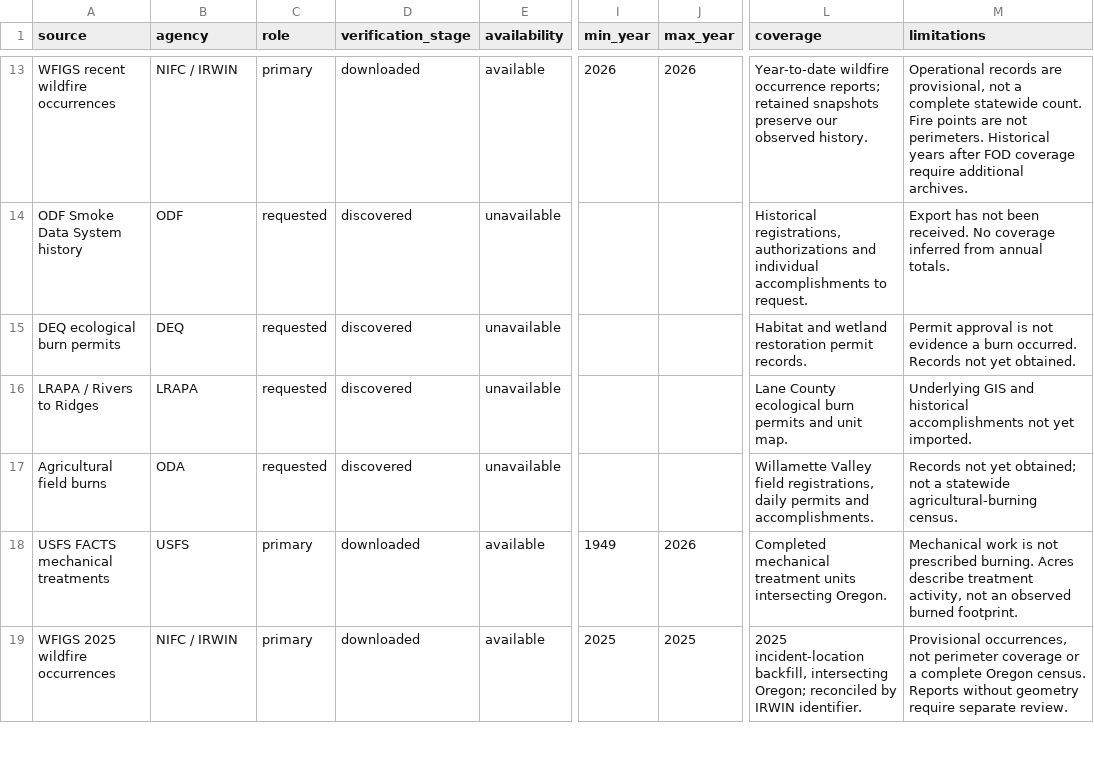
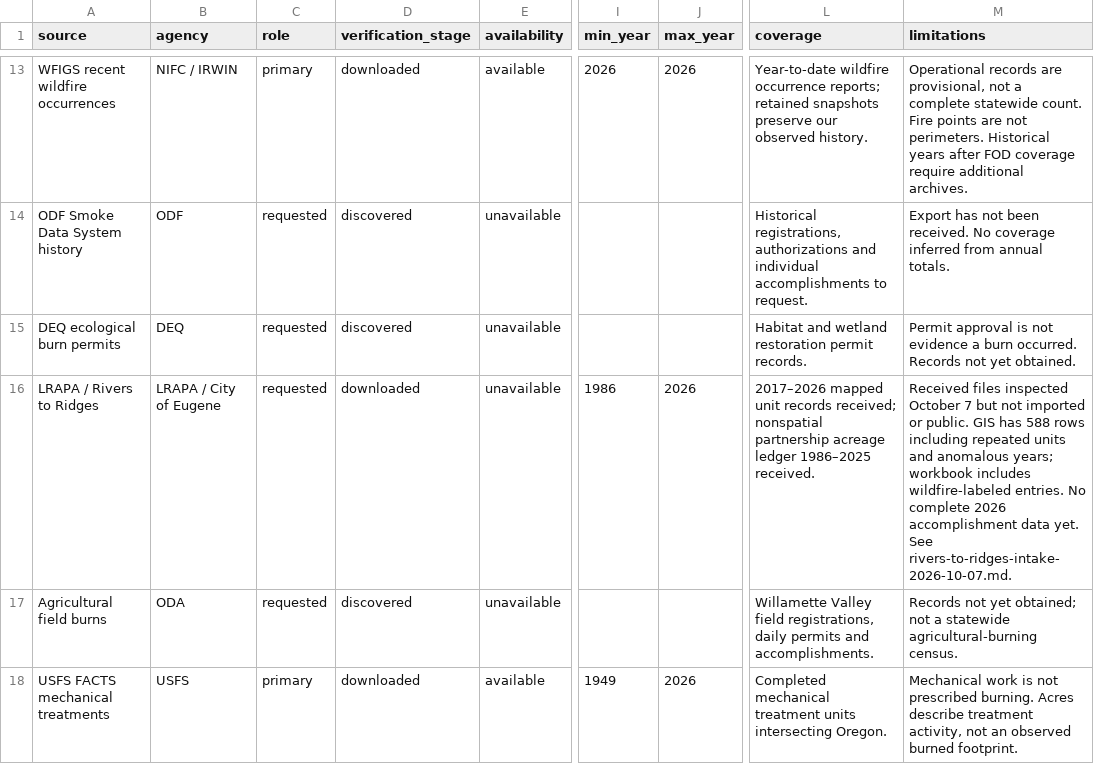
Before and after one commit to ekrolewicz6/portland-civic-lab, a CSV file: research/oregon-fire-map-2026-09-10/coverage-matrix.csv, drawn as a sheet; only a part is shown, gaps mark what is left out; the shorter side is filled out with more unchanged rows; the diff names each change by its address in the sheet, - before the commit and + after, or states it on an @@ line.

Commit message:
Preserve full Oregon fire true north and R2R intake audit

```diff
--- a/research/oregon-fire-map-2026-09-10/coverage-matrix.csv
+++ b/research/oregon-fire-map-2026-09-10/coverage-matrix.csv
-B16 (agency): LRAPA
+B16 (agency): LRAPA / City of Eugene
-D16 (verification_stage): discovered
+D16 (verification_stage): downloaded
-I16 (min_year): (empty)
+I16 (min_year): 1986
-J16 (max_year): (empty)
+J16 (max_year): 2026
-L16 (coverage): Lane County ecological burn permits and unit map.
+L16 (coverage): 2017–2026 mapped unit records received; nonspatial partnership acreage ledger 1986–2025 received.
-M16 (limitations): Underlying GIS and historical accomplishments not yet imported.
+M16 (limitations): Received files inspected October 7 but not imported or public. GIS has 588 rows including repeated units and anomalous years; workbook includes wildfire-labeled entries. No complete 2026 accomplishment data yet. See rivers-to-ridges-intake-2026-10-07.md.
```
Also changed, not shown: research/oregon-fire-map-2026-09-10/outreach-ledger.csv, 5 other files.
